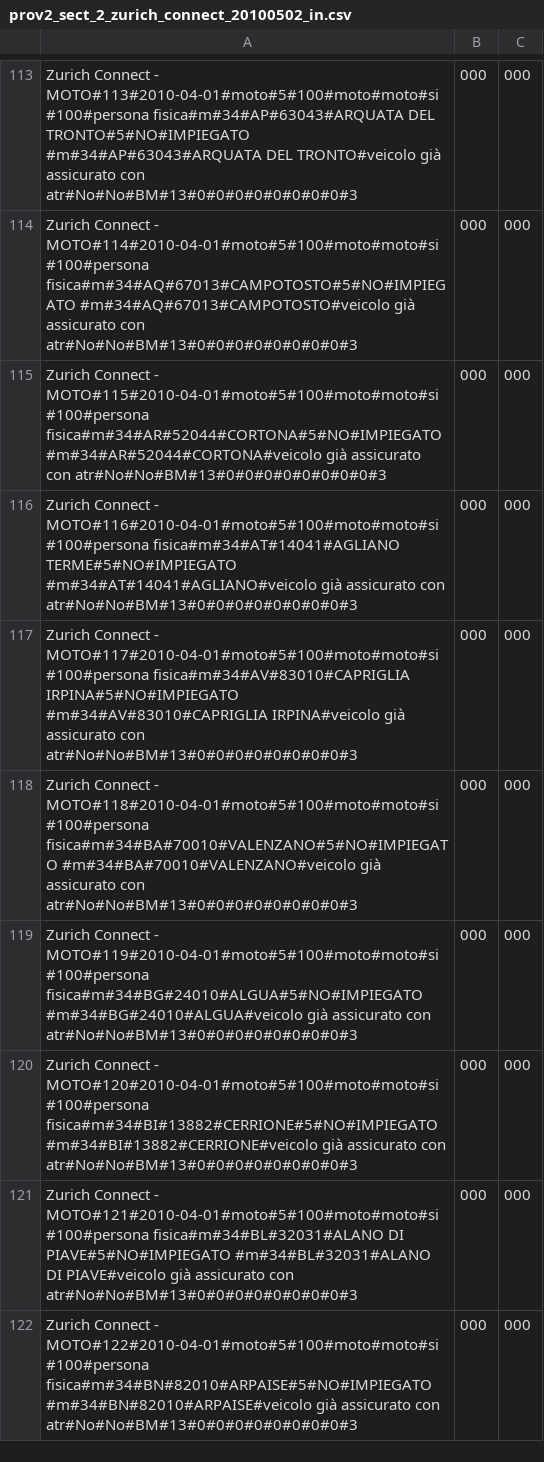
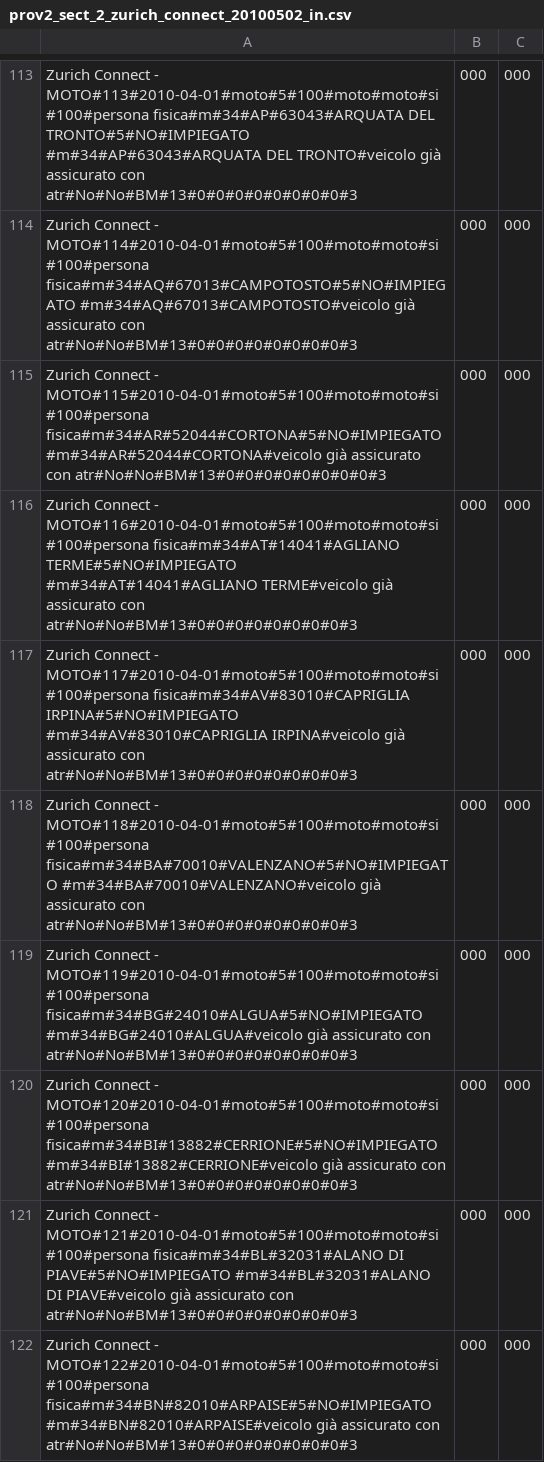
Before and after one commit to ugodiiorio/experiment, a CSV file: code/builders/etl/1_generic_profile/csv/prov2_sect_2_zurich_connect_20100502_in.csv, drawn as a sheet; only a part is shown, gaps mark what is left out; the diff covers the shown part only.

```diff
--- a/code/builders/etl/1_generic_profile/csv/prov2_sect_2_zurich_connect_20100502_in.csv
+++ b/code/builders/etl/1_generic_profile/csv/prov2_sect_2_zurich_connect_20100502_in.csv
@@ -115,3 +115,3 @@ Zurich Connect - MOTO#114#2010-04-01#moto#5#100#moto#moto#si#100#persona fisica#
 Zurich Connect - MOTO#115#2010-04-01#moto#5#100#moto#moto#si#100#persona fisica#m#34#AR#52044#CORTONA#5#NO#IMPIEGATO #m#34#AR#52044#CORTONA#veicolo già assicurato con atr#No#No#BM#13#0#0#0#0#0#0#0#0#3,000,000
-Zurich Connect - MOTO#116#2010-04-01#moto#5#100#moto#moto#si#100#persona fisica#m#34#AT#14041#AGLIANO TERME#5#NO#IMPIEGATO #m#34#AT#14041#AGLIANO#veicolo già assicurato con atr#No#No#BM#13#0#0#0#0#0#0#0#0#3,000,000
+Zurich Connect - MOTO#116#2010-04-01#moto#5#100#moto#moto#si#100#persona fisica#m#34#AT#14041#AGLIANO TERME#5#NO#IMPIEGATO #m#34#AT#14041#AGLIANO TERME#veicolo già assicurato con atr#No#No#BM#13#0#0#0#0#0#0#0#0#3,000,000
 Zurich Connect - MOTO#117#2010-04-01#moto#5#100#moto#moto#si#100#persona fisica#m#34#AV#83010#CAPRIGLIA IRPINA#5#NO#IMPIEGATO #m#34#AV#83010#CAPRIGLIA IRPINA#veicolo già assicurato con atr#No#No#BM#13#0#0#0#0#0#0#0#0#3,000,000
```
Also changed, not shown: 6 edited cells elsewhere in this file, 1 other file.
